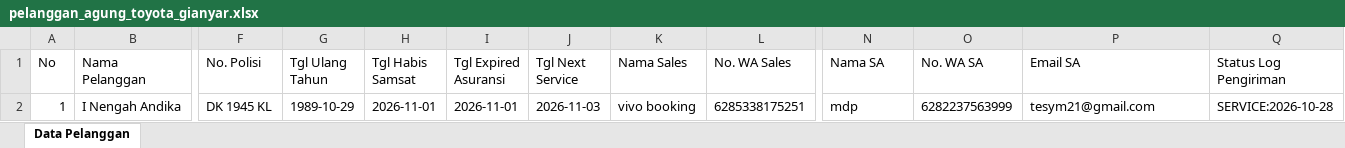
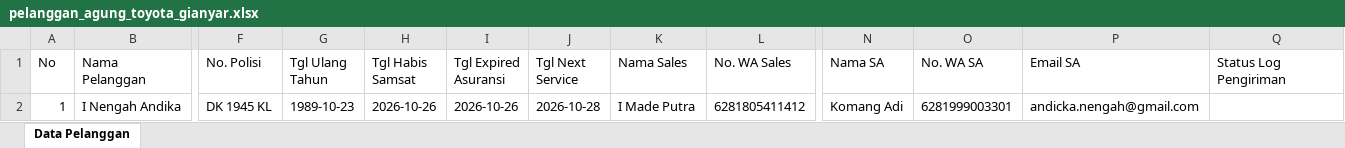
Before and after one commit to tesym21-svg/agung-toyota-gianyar, an Excel workbook: data/pelanggan_agung_toyota_gianyar.xlsx, sheet Data Pelanggan, drawn as a sheet; only a part is shown, gaps mark what is left out; values as stored, in another font and other column widths than the file's, no borders; the diff names each change by its address in the sheet, - before the commit and + after, or states it on an @@ line.

```diff
--- a/data/pelanggan_agung_toyota_gianyar.xlsx (sheet Data Pelanggan)
+++ b/data/pelanggan_agung_toyota_gianyar.xlsx (sheet Data Pelanggan)
-G2 (Tgl Ulang Tahun): 1989-10-29
+G2 (Tgl Ulang Tahun): 1989-10-23
-H2 (Tgl Habis Samsat): 2026-11-01
+H2 (Tgl Habis Samsat): 2026-10-26
-I2 (Tgl Expired Asuransi): 2026-11-01
+I2 (Tgl Expired Asuransi): 2026-10-26
-J2 (Tgl Next Service): 2026-11-03
+J2 (Tgl Next Service): 2026-10-28
-K2 (Nama Sales): vivo booking
+K2 (Nama Sales): I Made Putra
-L2 (No. WA Sales): 6285338175251
+L2 (No. WA Sales): 6281805411412
-N2 (Nama SA): mdp
+N2 (Nama SA): Komang Adi
-O2 (No. WA SA): 6282237563999
+O2 (No. WA SA): 6281999003301
-P2 (Email SA): tesym21@gmail.com
+P2 (Email SA): andicka.nengah@gmail.com
-Q2 (Status Log Pengiriman): SERVICE:2026-10-28
+Q2 (Status Log Pengiriman): (empty)
```
Also changed, not shown: 6 other files.
